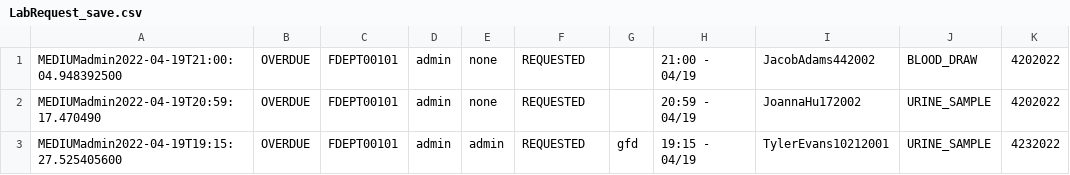
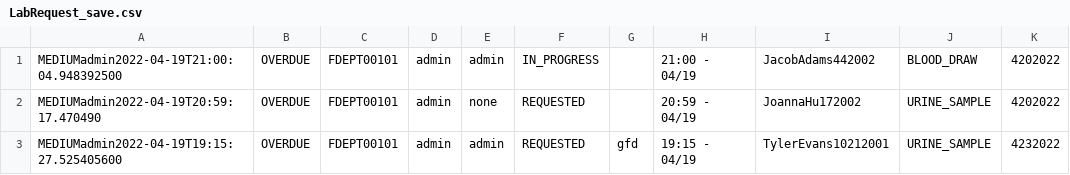
Before and after one commit to CS3733-D22-Team-D/CS3733-D22-Team-D-Application, a CSV file: LabRequest_save.csv, drawn as a sheet.

```diff
--- a/LabRequest_save.csv
+++ b/LabRequest_save.csv
@@ -1,2 +1,2 @@
-MEDIUMadmin2022-04-19T21:00:04.948392500,OVERDUE,FDEPT00101,admin,none,REQUESTED,,21:00 - 04/19,JacobAdams442002,BLOOD_DRAW,4202022
+MEDIUMadmin2022-04-19T21:00:04.948392500,OVERDUE,FDEPT00101,admin,admin,IN_PROGRESS,,21:00 - 04/19,JacobAdams442002,BLOOD_DRAW,4202022
 MEDIUMadmin2022-04-19T20:59:17.470490,OVERDUE,FDEPT00101,admin,none,REQUESTED,,20:59 - 04/19,JoannaHu172002,URINE_SAMPLE,4202022
```
Also changed, not shown: 3 other files.
